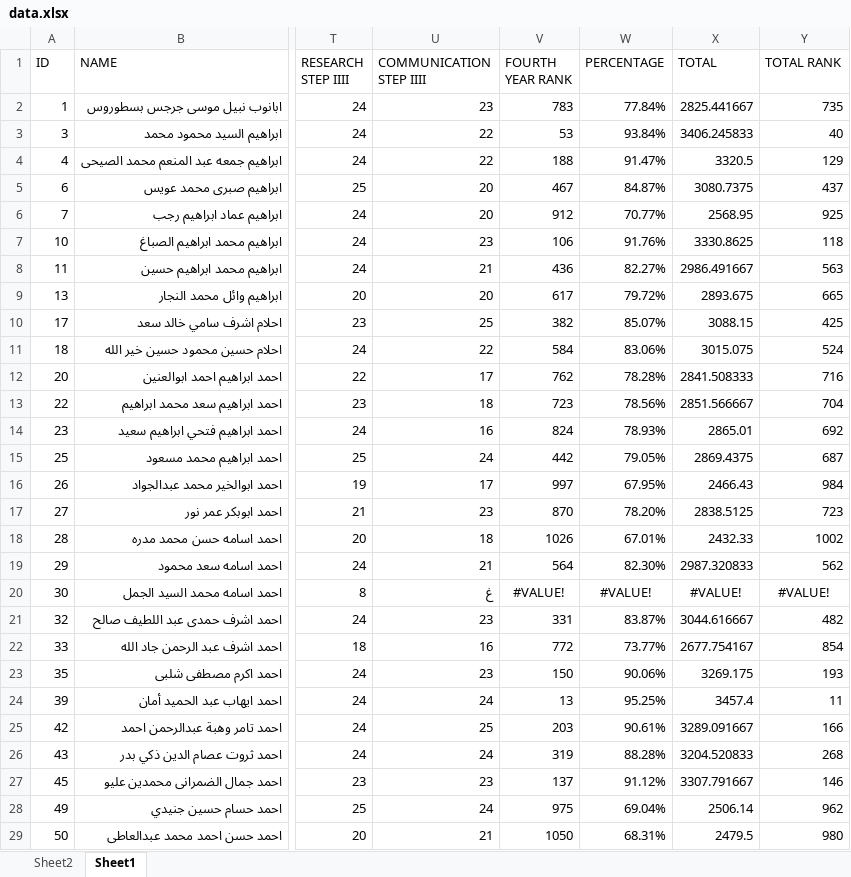
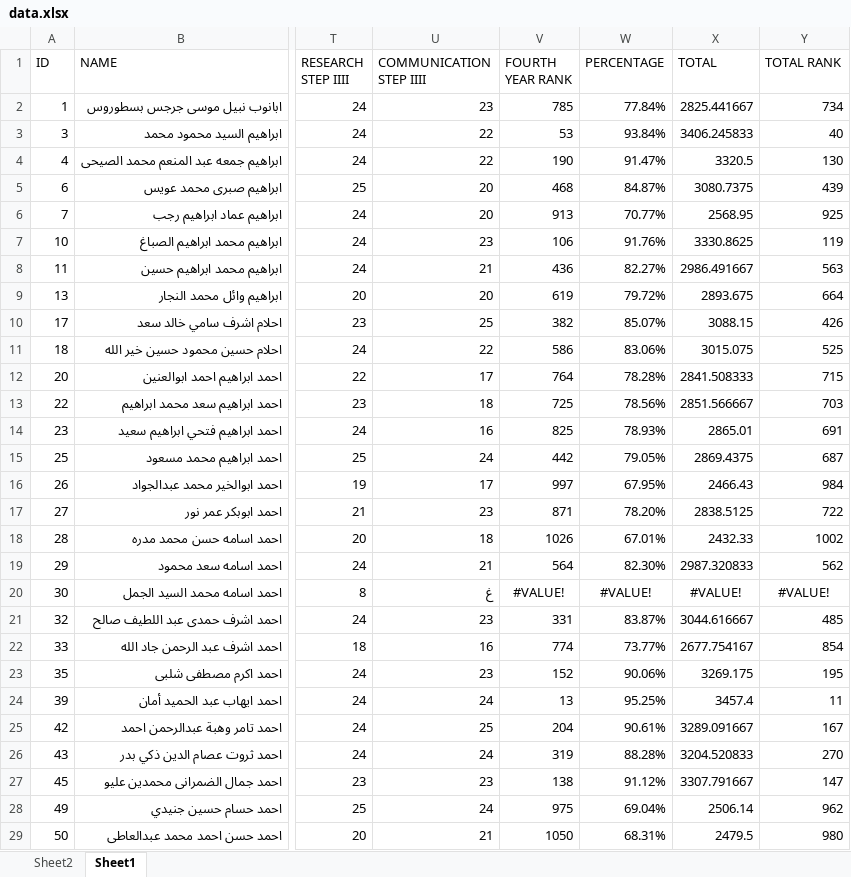
Before and after one commit to Abdohamdy6/project, an Excel workbook: data.xlsx, sheet Sheet1, drawn as a sheet; only a part is shown, gaps mark what is left out; values as stored, in another font and other column widths than the file's, no borders; the diff covers the shown part only; the diff names each change by its address in the sheet, - before the commit and + after, or states it on an @@ line.

Commit message:
Update data.xlsx with latest results

```diff
--- a/data.xlsx (sheet Sheet1)
+++ b/data.xlsx (sheet Sheet1)
-V2 (FOURTH YEAR RANK): 783
+V2 (FOURTH YEAR RANK): 785
-Y2 (TOTAL RANK): 735
+Y2 (TOTAL RANK): 734
-V4 (FOURTH YEAR RANK): 188
+V4 (FOURTH YEAR RANK): 190
-Y4 (TOTAL RANK): 129
+Y4 (TOTAL RANK): 130
-V5 (FOURTH YEAR RANK): 467
+V5 (FOURTH YEAR RANK): 468
-Y5 (TOTAL RANK): 437
+Y5 (TOTAL RANK): 439
-V6 (FOURTH YEAR RANK): 912
+V6 (FOURTH YEAR RANK): 913
-Y7 (TOTAL RANK): 118
+Y7 (TOTAL RANK): 119
-V9 (FOURTH YEAR RANK): 617
+V9 (FOURTH YEAR RANK): 619
-Y9 (TOTAL RANK): 665
+Y9 (TOTAL RANK): 664
-Y10 (TOTAL RANK): 425
+Y10 (TOTAL RANK): 426
-V11 (FOURTH YEAR RANK): 584
+V11 (FOURTH YEAR RANK): 586
-Y11 (TOTAL RANK): 524
+Y11 (TOTAL RANK): 525
-V12 (FOURTH YEAR RANK): 762
+V12 (FOURTH YEAR RANK): 764
-Y12 (TOTAL RANK): 716
+Y12 (TOTAL RANK): 715
-V13 (FOURTH YEAR RANK): 723
+V13 (FOURTH YEAR RANK): 725
-Y13 (TOTAL RANK): 704
+Y13 (TOTAL RANK): 703
-V14 (FOURTH YEAR RANK): 824
+V14 (FOURTH YEAR RANK): 825
-Y14 (TOTAL RANK): 692
+Y14 (TOTAL RANK): 691
-V17 (FOURTH YEAR RANK): 870
+V17 (FOURTH YEAR RANK): 871
-Y17 (TOTAL RANK): 723
+Y17 (TOTAL RANK): 722
-Y21 (TOTAL RANK): 482
+Y21 (TOTAL RANK): 485
-V22 (FOURTH YEAR RANK): 772
+V22 (FOURTH YEAR RANK): 774
-V23 (FOURTH YEAR RANK): 150
+V23 (FOURTH YEAR RANK): 152
-Y23 (TOTAL RANK): 193
+Y23 (TOTAL RANK): 195
-V25 (FOURTH YEAR RANK): 203
+V25 (FOURTH YEAR RANK): 204
-Y25 (TOTAL RANK): 166
+Y25 (TOTAL RANK): 167
-Y26 (TOTAL RANK): 268
+Y26 (TOTAL RANK): 270
-V27 (FOURTH YEAR RANK): 137
+V27 (FOURTH YEAR RANK): 138
-Y27 (TOTAL RANK): 146
+Y27 (TOTAL RANK): 147
```
Also changed, not shown: 1172 edited cells and cell formats elsewhere in this sheet, sheet Sheet2.
